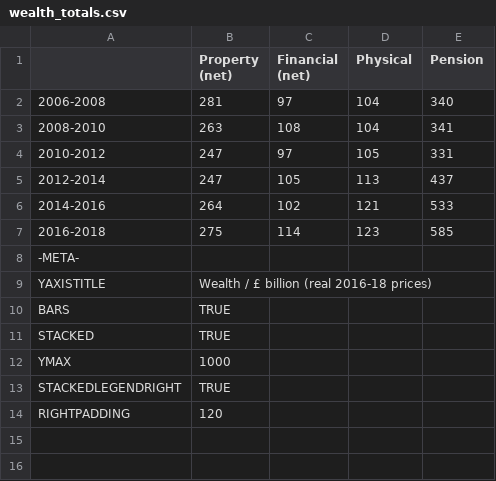
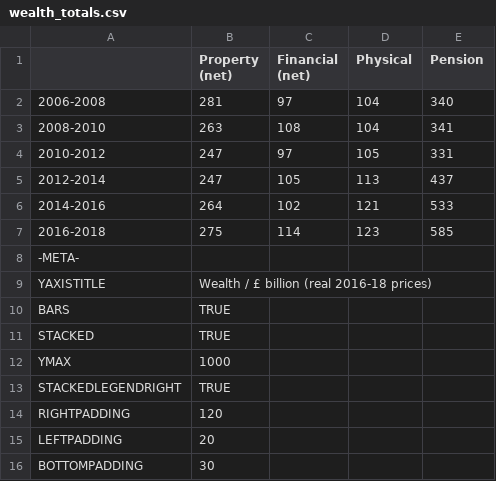
Before and after one commit to mcnalu/howscotlandworks, a CSV file: figure-data/secondedition/chapter3/csv/wealth_totals.csv, drawn as a sheet; the diff names each change by its address in the sheet, - before the commit and + after, or states it on an @@ line.

Commit message:
Did final pass to check on figures in chapters 1 to 7

```diff
--- a/figure-data/secondedition/chapter3/csv/wealth_totals.csv
+++ b/figure-data/secondedition/chapter3/csv/wealth_totals.csv
+row 15: LEFTPADDING | 20
+row 16: BOTTOMPADDING | 30
```
Also changed, not shown: 7 other files.
